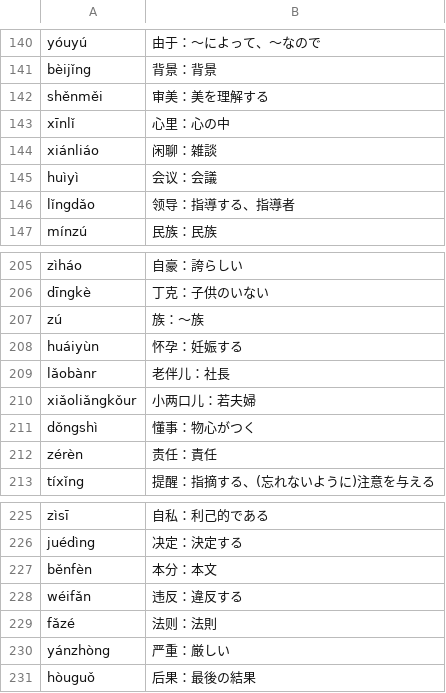
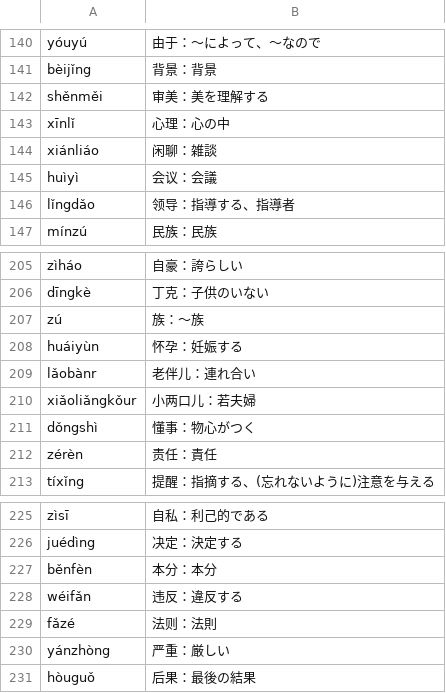
Before and after one commit to ahiruman5/darktree-source, a CSV file: chinese_word.csv, drawn as a sheet; only a part is shown, gaps mark what is left out.

Commit message:
fix chinese word

```diff
--- a/chinese_word.csv
+++ b/chinese_word.csv
@@ -142,3 +142,3 @@ bèijǐng, 背景：背景
 shěnměi, 审美：美を理解する
-xīnlǐ, 心里：心の中
+xīnlǐ, 心理：心の中
 xiánliáo, 闲聊：雑談
@@ -208,3 +208,3 @@ zú, 族：〜族
 huáiyùn, 怀孕：妊娠する
-lǎobànr, 老伴儿：社長
+lǎobànr, 老伴儿：連れ合い
 xiǎoliǎngkǒur, 小两口儿：若夫婦
@@ -226,3 +226,3 @@ zìsī, 自私：利己的である
 juédìng, 决定：決定する
-běnfèn, 本分：本文
+běnfèn, 本分：本分
 wéifǎn, 违反：違反する
```
